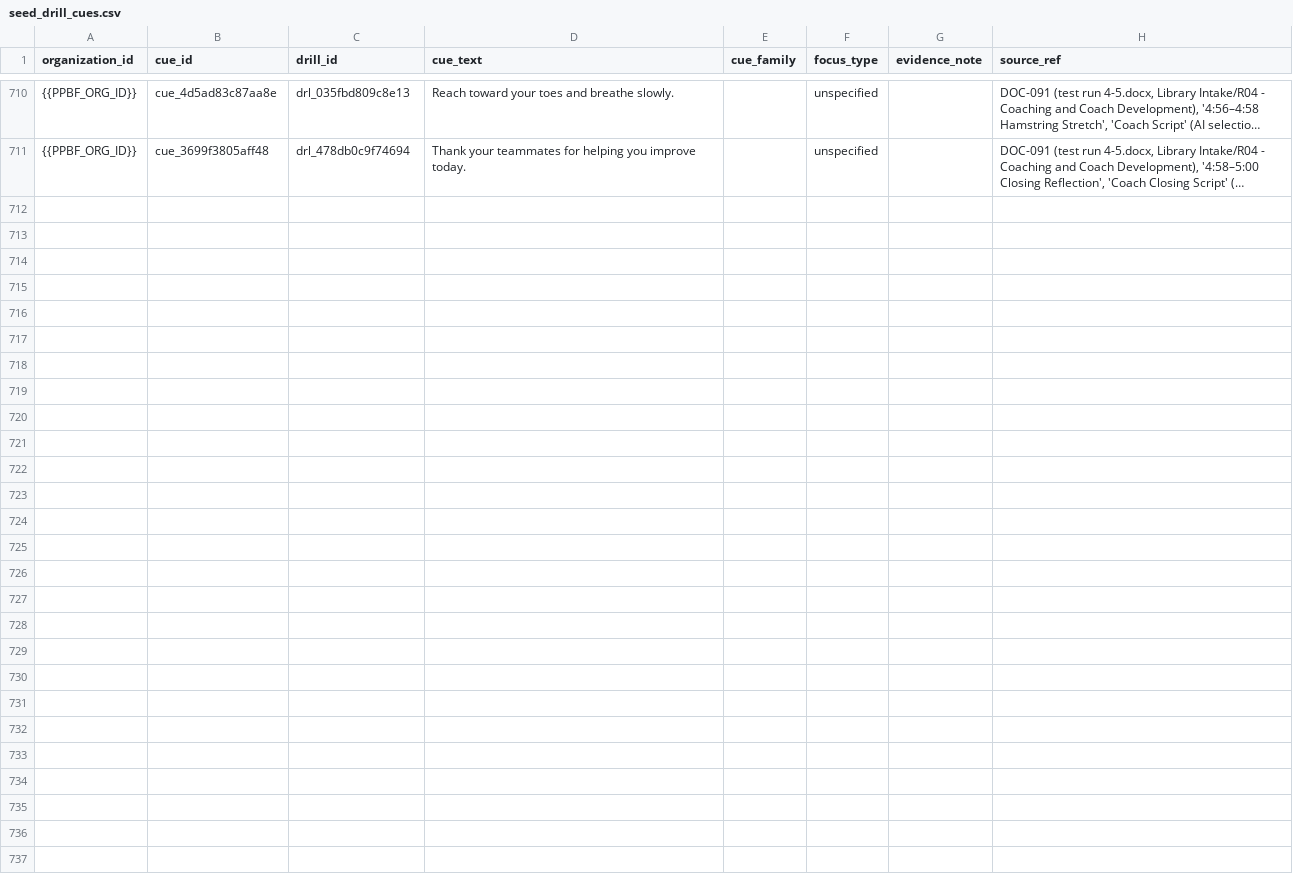
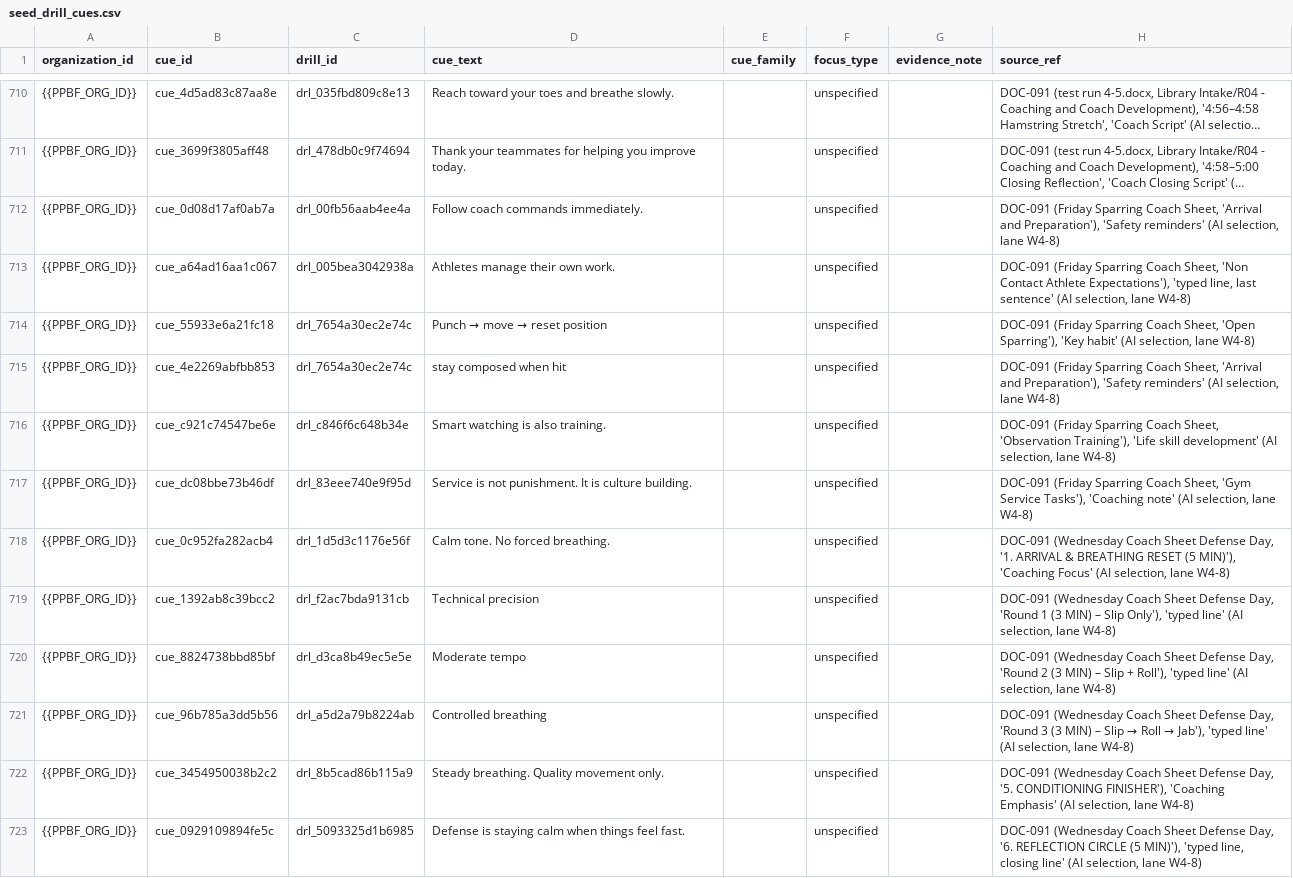
Before and after one commit to PunxsyProminence/ppbf-platform, a CSV file: apps/web/seed-data/drill-library/seed_drill_cues.csv, drawn as a sheet; only a part is shown, gaps mark what is left out; long unchanged cells end in …; the diff names each change by its address in the sheet, - before the commit and + after, or states it on an @@ line.

```diff
--- a/apps/web/seed-data/drill-library/seed_drill_cues.csv
+++ b/apps/web/seed-data/drill-library/seed_drill_cues.csv
+row 712: {{PPBF_ORG_ID}} | cue_0d08d17af0ab7a | drl_00fb56aab4ee4a | Follow coach commands immediately. |  | unspecified |  | DOC-091 (Friday Sparring Coach Sheet, 'Arrival and Preparation'), 'Safety reminders' (AI selection, lane W4-8)
+row 713: {{PPBF_ORG_ID}} | cue_a64ad16aa1c067 | drl_005bea3042938a | Athletes manage their own work. |  | unspecified |  | DOC-091 (Friday Sparring Coach Sheet, 'Non Contact Athlete Expectations'), 'typed line, last sentence' (AI selection, lane W4-8)
+row 714: {{PPBF_ORG_ID}} | cue_55933e6a21fc18 | drl_7654a30ec2e74c | Punch → move → reset position |  | unspecified |  | DOC-091 (Friday Sparring Coach Sheet, 'Open Sparring'), 'Key habit' (AI selection, lane W4-8)
+row 715: {{PPBF_ORG_ID}} | cue_4e2269abfbb853 | drl_7654a30ec2e74c | stay composed when hit |  | unspecified |  | DOC-091 (Friday Sparring Coach Sheet, 'Arrival and Preparation'), 'Safety reminders' (AI selection, lane W4-8)
+row 716: {{PPBF_ORG_ID}} | cue_c921c74547be6e | drl_c846f6c648b34e | Smart watching is also training. |  | unspecified |  | DOC-091 (Friday Sparring Coach Sheet, 'Observation Training'), 'Life skill development' (AI selection, lane W4-8)
+row 717: {{PPBF_ORG_ID}} | cue_dc08bbe73b46df | drl_83eee740e9f95d | Service is not punishment. It is culture building. |  | unspecified |  | DOC-091 (Friday Sparring Coach Sheet, 'Gym Service Tasks'), 'Coaching note' (AI selection, lane W4-8)
+row 718: {{PPBF_ORG_ID}} | cue_0c952fa282acb4 | drl_1d5d3c1176e56f | Calm tone. No forced breathing. |  | unspecified |  | DOC-091 (Wednesday Coach Sheet Defense Day, '1. ARRIVAL & BREATHING RESET (5 MIN)'), 'Coaching Focus' (AI selection, lane W4-8)
+row 719: {{PPBF_ORG_ID}} | cue_1392ab8c39bcc2 | drl_f2ac7bda9131cb | Technical precision |  | unspecified |  | DOC-091 (Wednesday Coach Sheet Defense Day, 'Round 1 (3 MIN) – Slip Only'), 'typed line' (AI selection, lane W4-8)
+row 720: {{PPBF_ORG_ID}} | cue_8824738bbd85bf | drl_d3ca8b49ec5e5e | Moderate tempo |  | unspecified |  | DOC-091 (Wednesday Coach Sheet Defense Day, 'Round 2 (3 MIN) – Slip + Roll'), 'typed line' (AI selection, lane W4-8)
+row 721: {{PPBF_ORG_ID}} | cue_96b785a3dd5b56 | drl_a5d2a79b8224ab | Controlled breathing |  | unspecified |  | DOC-091 (Wednesday Coach Sheet Defense Day, 'Round 3 (3 MIN) – Slip → Roll → Jab'), 'typed line' (AI selection, lane W4-8)
+row 722: {{PPBF_ORG_ID}} | cue_3454950038b2c2 | drl_8b5cad86b115a9 | Steady breathing. Quality movement only. |  | unspecified |  | DOC-091 (Wednesday Coach Sheet Defense Day, '5. CONDITIONING FINISHER'), 'Coaching Emphasis' (AI selection, lane W4-8)
+row 723: {{PPBF_ORG_ID}} | cue_0929109894fe5c | drl_5093325d1b6985 | Defense is staying calm when things feel fast. |  | unspecified |  | DOC-091 (Wednesday Coach Sheet Defense Day, '6. REFLECTION CIRCLE (5 MIN)'), 'typed line, closing line' (AI selection, lane W4-8)
```
Also changed, not shown: apps/web/seed-data/drill-library/seed_drill_scale_levels.csv, apps/web/seed-data/drill-library/seed_drill_stop_rules.csv, 9 other files.
